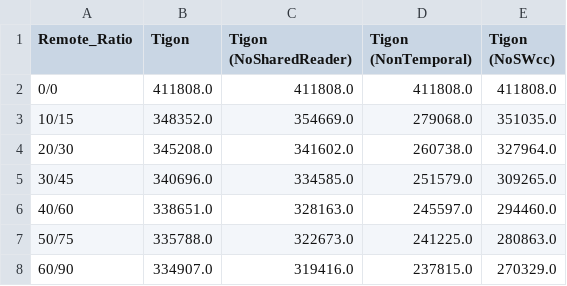
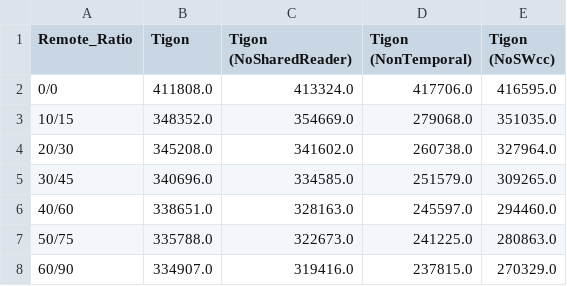
Before and after one commit to yibo-huang/tigon, a CSV file: results/pasha/202412060808/scc_new/tpcc-scc.csv, drawn as a sheet.

```diff
--- a/results/pasha/202412060808/scc_new/tpcc-scc.csv
+++ b/results/pasha/202412060808/scc_new/tpcc-scc.csv
@@ -1,3 +1,3 @@
 Remote_Ratio,Tigon,Tigon (NoSharedReader),Tigon (NonTemporal),Tigon (NoSWcc)
-0/0,411808.0,411808.0,411808.0,411808.0
+0/0,411808.0,413324.0,417706.0,416595.0
 10/15,348352.0,354669.0,279068.0,351035.0
```
Also changed, not shown: results/pasha/202412060808/scc_new/ycsb-scc-95-0.7.csv.
